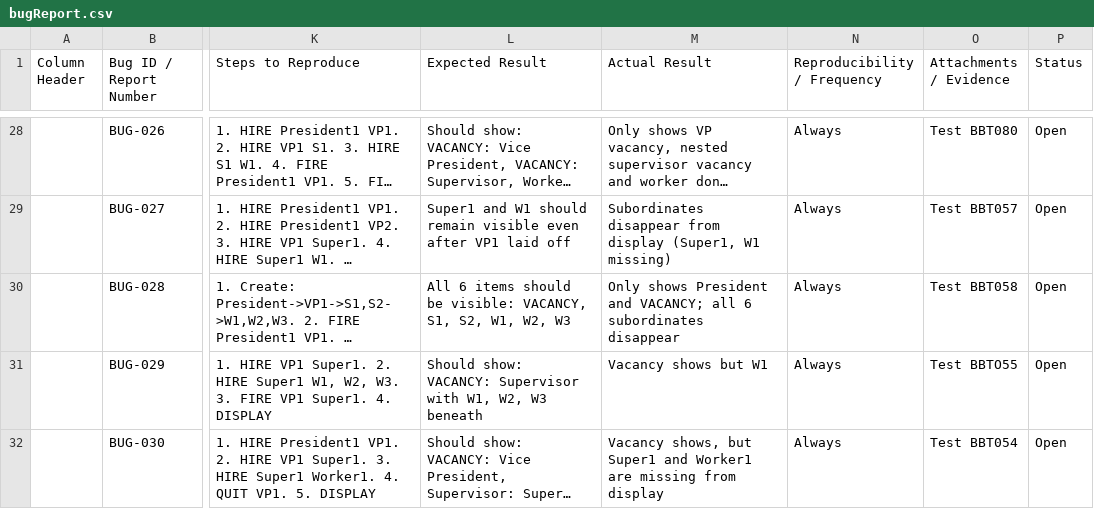
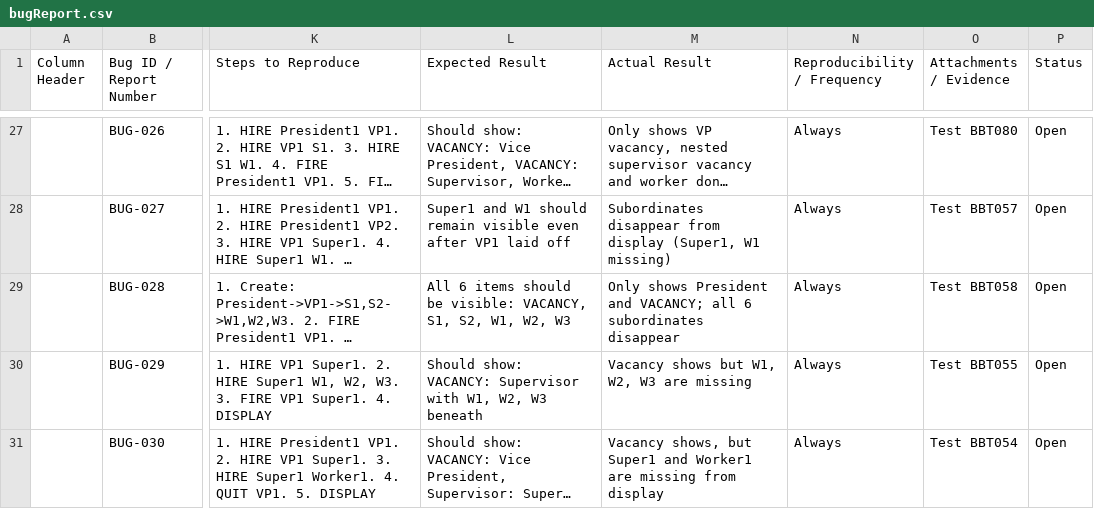
Before and after one commit to Keatongull/wackywidget, a CSV file: bugReport.csv, drawn as a sheet; only a part is shown, gaps mark what is left out; long unchanged cells end in …; addresses are those after the commit; the diff covers the shown part only; the diff names each change by its address in the sheet, - before the commit and + after, or states it on an @@ line.

Commit message:
added an additional bug and updated test plan to be less redundant

```diff
--- a/bugReport.csv
+++ b/bugReport.csv
-M30 (Actual Result): Vacancy shows but W1
+M30 (Actual Result): Vacancy shows but W1, W2, W3 are missing
-O30 (Attachments / Evidence): Test BBTO55
+O30 (Attachments / Evidence): Test BBT055
```
Also changed, not shown: 1 added row and 1 removed row elsewhere in this file, 2 other files.
